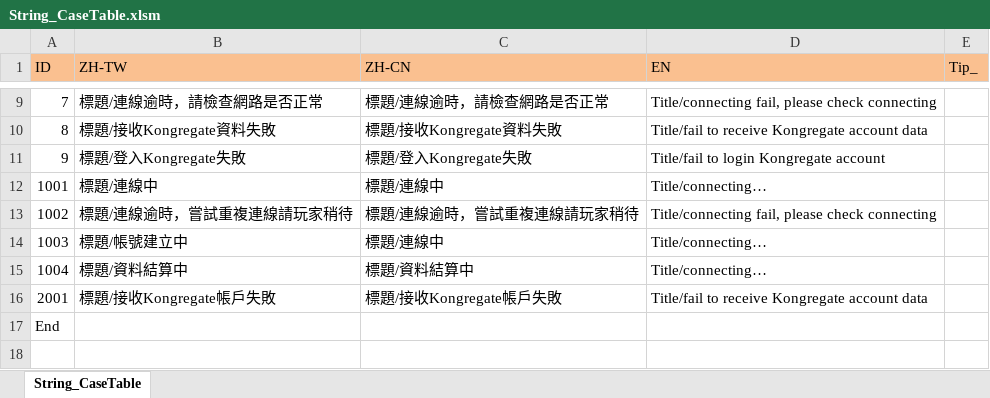
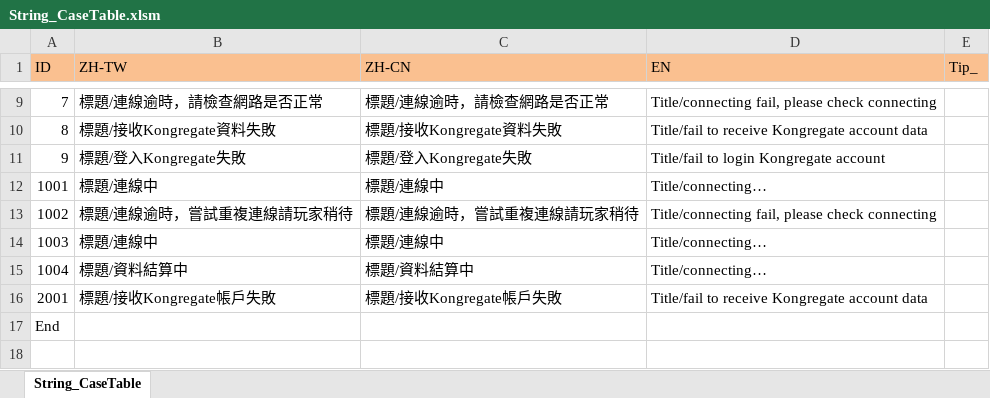
Before and after one commit to scozirge/30sHero, an Excel workbook: 30SecHero/Designer/String_CaseTable.xlsm, sheet String_CaseTable, drawn as a sheet; only a part is shown, gaps mark what is left out; values as stored, in another font and other column widths than the file's, no borders; the diff names each change by its address in the sheet, - before the commit and + after, or states it on an @@ line.

```diff
--- a/30SecHero/Designer/String_CaseTable.xlsm (sheet String_CaseTable)
+++ b/30SecHero/Designer/String_CaseTable.xlsm (sheet String_CaseTable)
-B14 (ZH-TW): 標題/帳號建立中
+B14 (ZH-TW): 標題/連線中
```
Also changed, not shown: 30SecHero/Designer/String_UI.xlsm.
